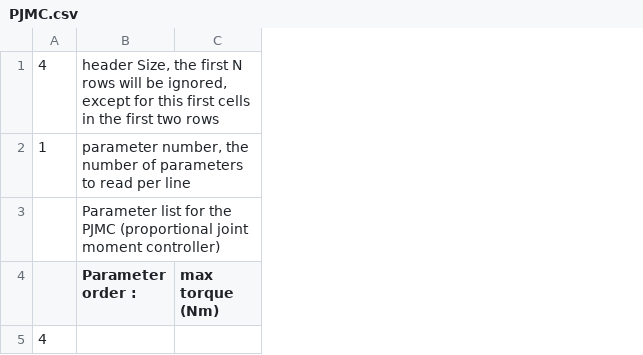
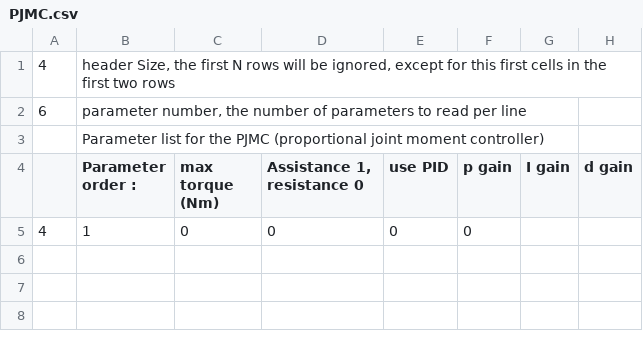
Before and after one commit to naubiomech/ExoCode, a CSV file: SDCard/ankleControllers/PJMC.csv, drawn as a sheet; removed rows and columns are numbered as before the commit, all else as after; the diff names each change by its address in the sheet, - before the commit and + after, or states it on an @@ line.

Commit message:
Added new parameters

```diff
--- a/SDCard/ankleControllers/PJMC.csv
+++ b/SDCard/ankleControllers/PJMC.csv
+column D (Assistance 1, resistance 0), empty
+column E (use PID), empty
+column F (p gain), empty
+column G (I gain), empty
+column H (d gain), empty
-A2: 1
+A2: 6
-row 5: 4
+row 5: 4 | 1 | 0 | 0 | 0 | 0
```
